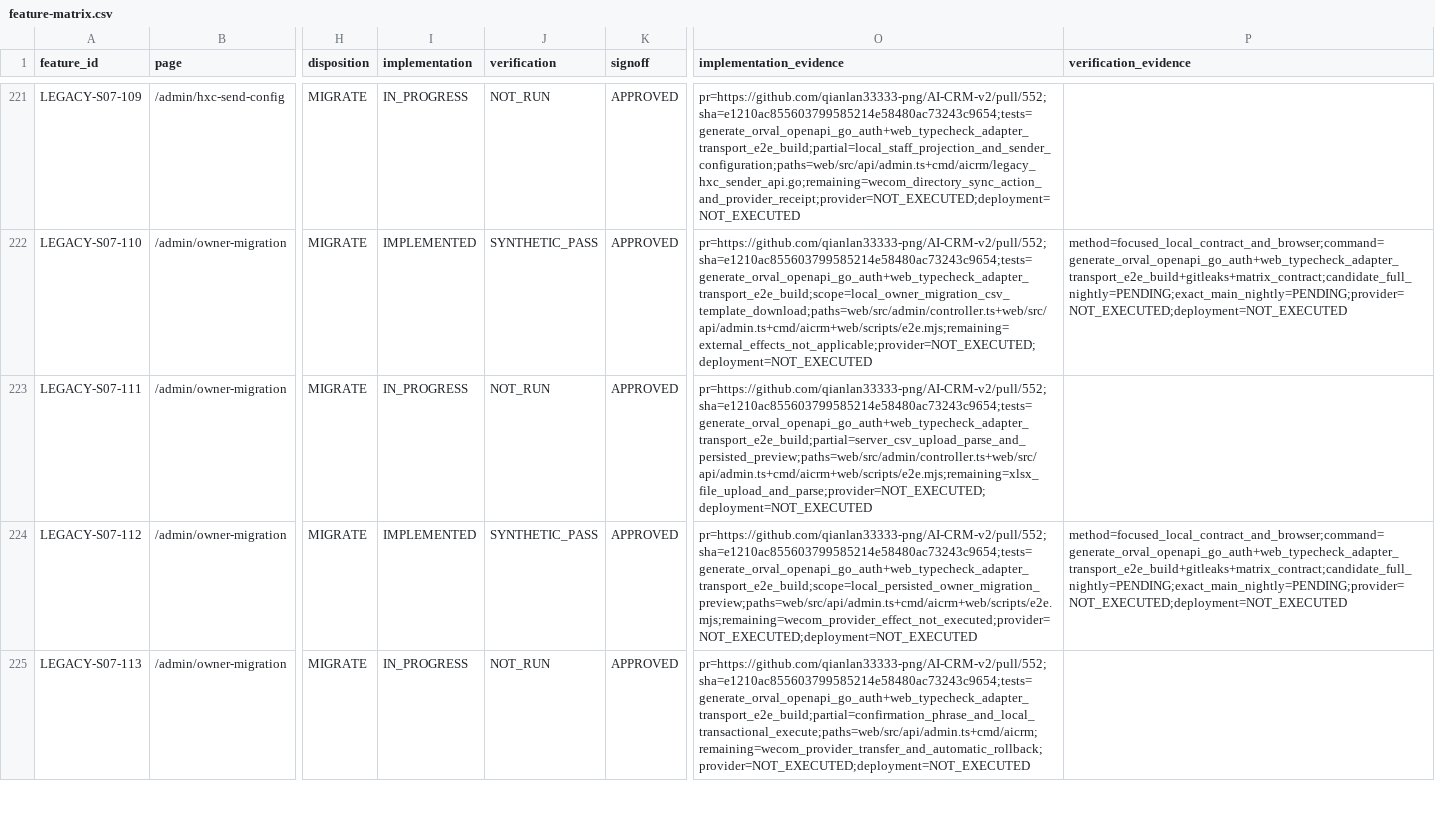
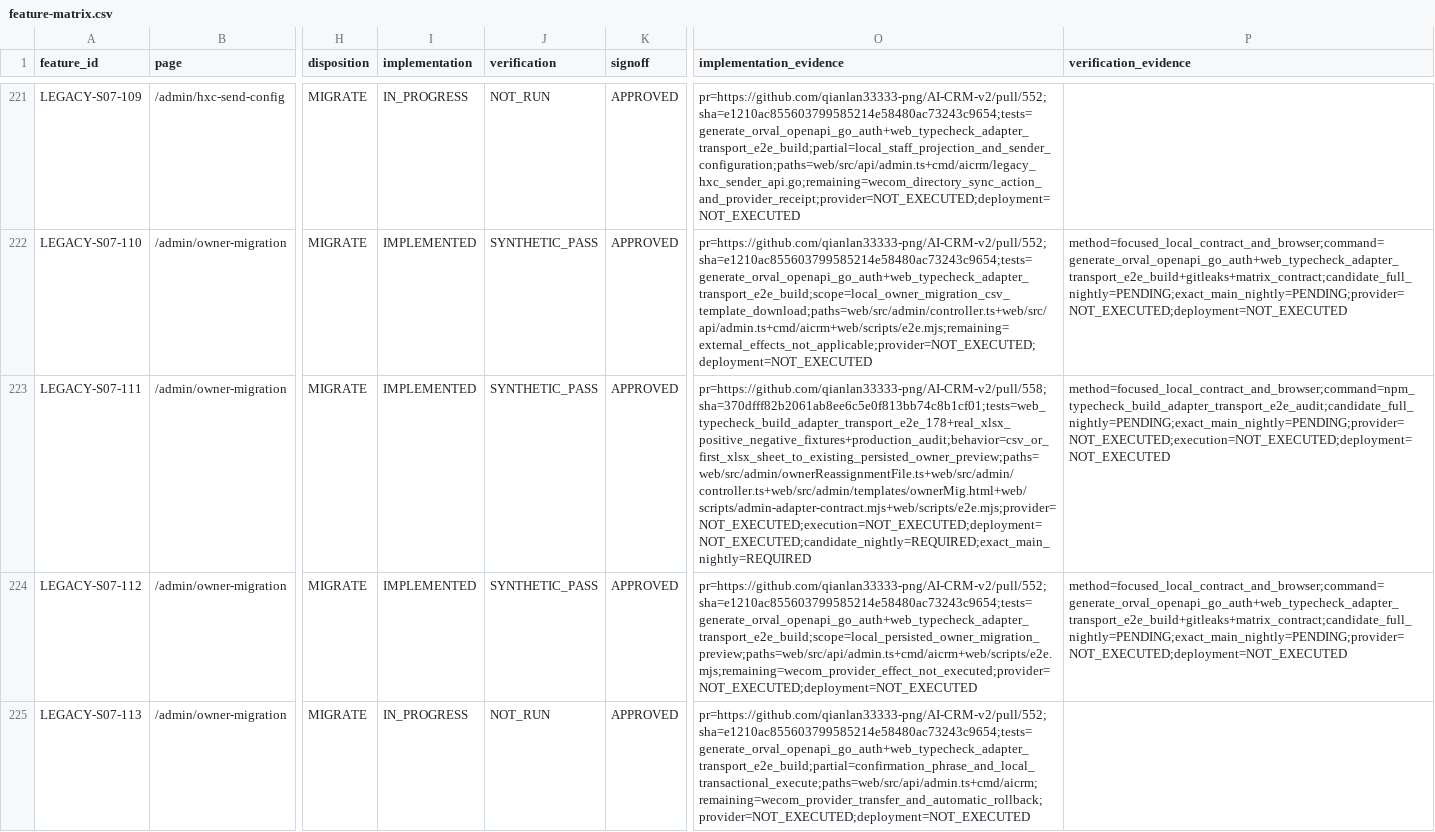
Before and after one commit to qianlan33333-png/AI-CRM-v2, a CSV file: docs/feature-matrix.csv, drawn as a sheet; only a part is shown, gaps mark what is left out; the diff names each change by its address in the sheet, - before the commit and + after, or states it on an @@ line.

Commit message:
docs(p4): 销项负责人迁移 XLSX 预览

```diff
--- a/docs/feature-matrix.csv
+++ b/docs/feature-matrix.csv
-I223 (implementation): IN_PROGRESS
+I223 (implementation): IMPLEMENTED
-J223 (verification): NOT_RUN
+J223 (verification): SYNTHETIC_PASS
-O223 (implementation_evidence): pr=https://github.com/qianlan33333-png/AI-CRM-v2/pull/552;sha=e1210ac855603799585214e58480ac73243c9654;tests=generate_orval_openapi_go_auth+web_typecheck_adapter_transport_e2e_build;partial=server_csv_upload_parse_and_persisted_preview;paths=web/src/admin/controller.ts+web/src/api/admin.ts+cmd/aicrm+web/scripts/e2e.mjs;remaining=xlsx_file_upload_and_parse;provider=NOT_EXECUTED;deployment=NOT_EXECUTED
+O223 (implementation_evidence): pr=https://github.com/qianlan33333-png/AI-CRM-v2/pull/558;sha=370dfff82b2061ab8ee6c5e0f813bb74c8b1cf01;tests=web_typecheck_build_adapter_transport_e2e_178+real_xlsx_positive_negative_fixtures+production_audit;behavior=csv_or_first_xlsx_sheet_to_existing_persisted_owner_preview;paths=web/src/admin/ownerReassignmentFile.ts+web/src/admin/controller.ts+web/src/admin/templates/ownerMig.html+web/scripts/admin-adapter-contract.mjs+web/scripts/e2e.mjs;provider=NOT_EXECUTED;execution=NOT_EXECUTED;deployment=NOT_EXECUTED;candidate_nightly=REQUIRED;exact_main_nightly=REQUIRED
-P223 (verification_evidence): (empty)
+P223 (verification_evidence): method=focused_local_contract_and_browser;command=npm_typecheck_build_adapter_transport_e2e_audit;candidate_full_nightly=PENDING;exact_main_nightly=PENDING;provider=NOT_EXECUTED;execution=NOT_EXECUTED;deployment=NOT_EXECUTED
```
Also changed, not shown: docs/replacement/backend-capability-ledger.csv.
